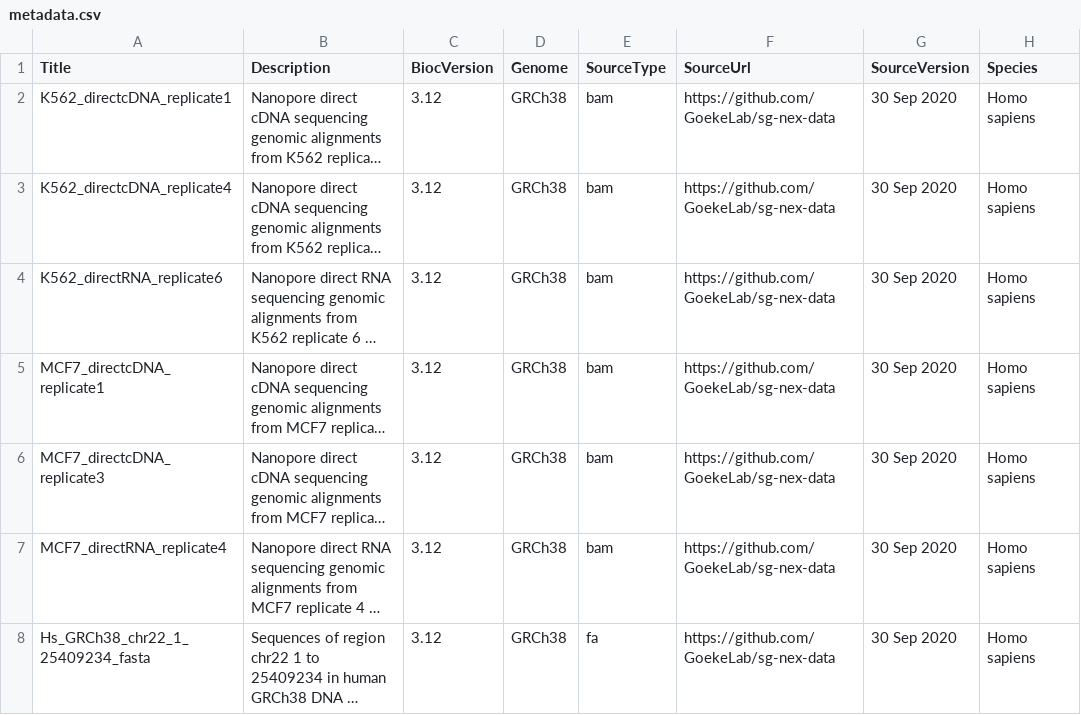
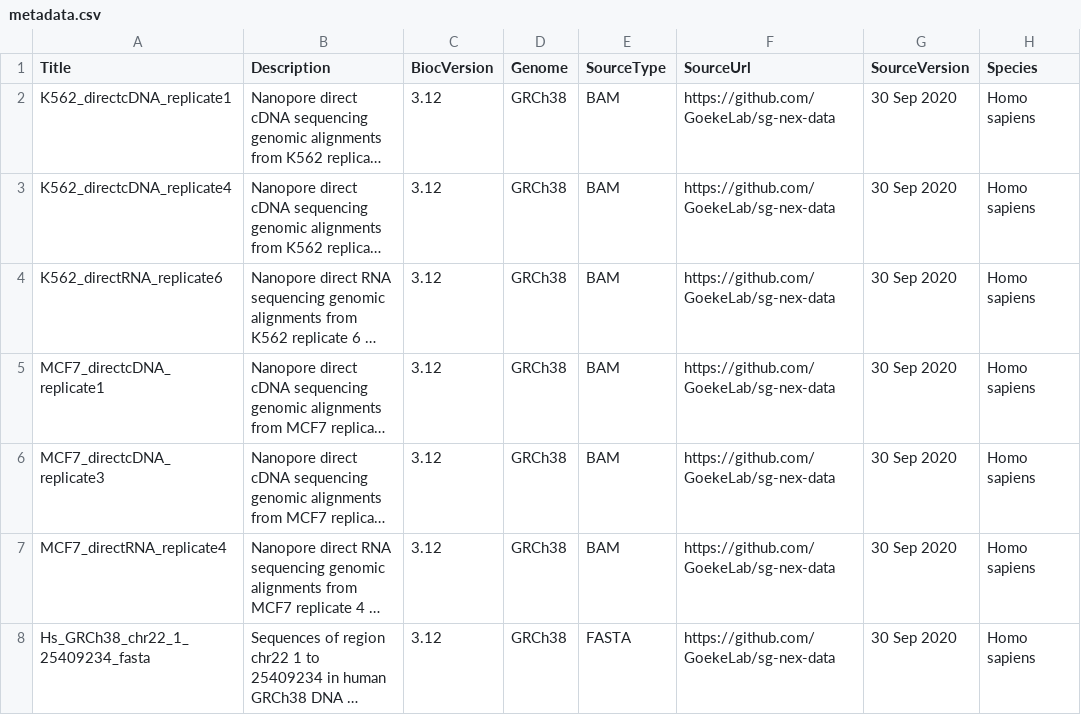
Before and after one commit to GoekeLab/NanoporeRNASeq, a CSV file: inst/extdata/metadata.csv, drawn as a sheet; only a part is shown; long unchanged cells end in …; the diff names each change by its address in the sheet, - before the commit and + after, or states it on an @@ line.

Commit message:
update sourceType

```diff
--- a/inst/extdata/metadata.csv
+++ b/inst/extdata/metadata.csv
-E2:E7 (SourceType): bam
+E2:E7 (SourceType): BAM
-E8 (SourceType): fa
+E8 (SourceType): FASTA
```
